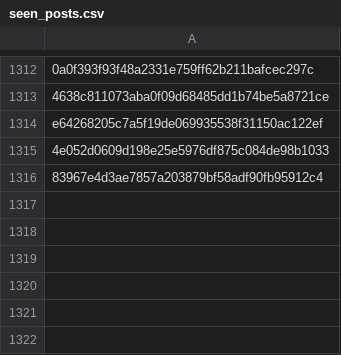
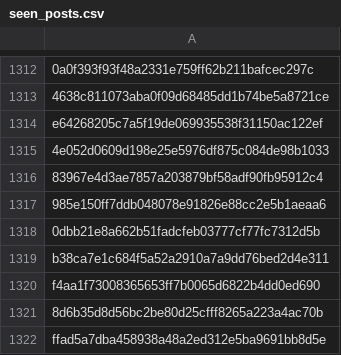
Before and after one commit to RozennKwon/hospital-crawler-qa-automation, a CSV file: top-hospitals/seen_posts.csv, drawn as a sheet; only a part is shown, gaps mark what is left out; the diff names each change by its address in the sheet, - before the commit and + after, or states it on an @@ line.

```diff
--- a/top-hospitals/seen_posts.csv
+++ b/top-hospitals/seen_posts.csv
+row 1317: 985e150ff7ddb048078e91826e88cc2e5b1aeaa6
+row 1318: 0dbb21e8a662b51fadcfeb03777cf77fc7312d5b
+row 1319: b38ca7e1c684f5a52a2910a7a9dd76bed2d4e311
+row 1320: f4aa1f73008365653ff7b0065d6822b4dd0ed690
+row 1321: 8d6b35d8d56bc2be80d25cfff8265a223a4ac70b
+row 1322: ffad5a7dba458938a48a2ed312e5ba9691bb8d5e
```
